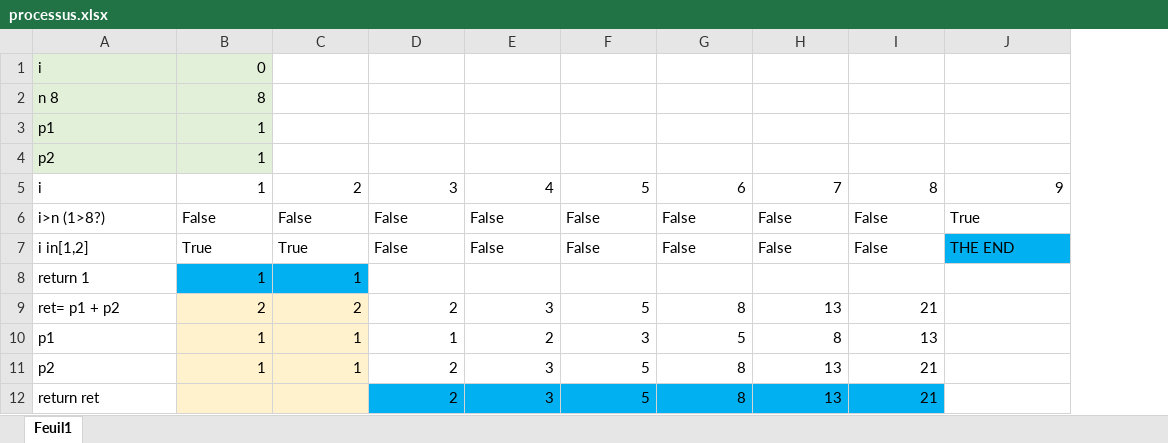
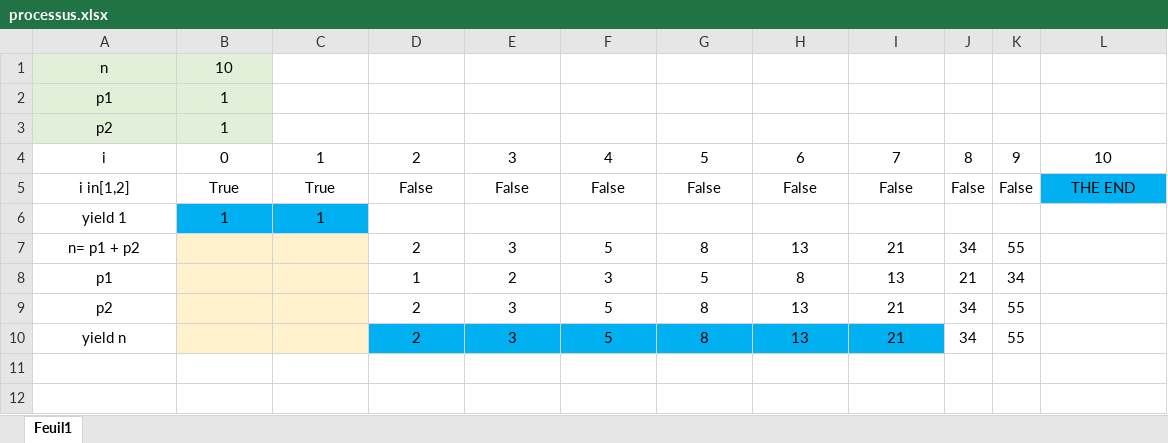
Before and after one commit to bfrerot/PythonLearning, an Excel workbook: processus.xlsx, sheet Feuil1, drawn as a sheet; values as stored, in another font and other column widths than the file's, no borders; removed rows and columns are numbered as before the commit, all else as after; the diff names each change by its address in the sheet, - before the commit and + after, or states it on an @@ line.

```diff
--- a/processus.xlsx (sheet Feuil1)
+++ b/processus.xlsx (sheet Feuil1)
+column J, rows 5-10: False |  | 34 | 21 | 34 | 34
+column K, rows 5-10: False |  | 55 | 34 | 55 | 55
-row 1: i | 0
-row 2: n 8 | 8
+row 1: n | 10
-A2:A3 alignment: left
+A2:A3 alignment: center
-B2:B3 alignment: right
+B2:B3 alignment: center
-row 5: i | 1 | 2 | 3 | 4 | 5 | 6 | 7 | 8 | 9
-row 6: i>n (1>8?) | False | False | False | False | False | False | False | False | True
+row 4: i | 0 | 1 | 2 | 3 | 4 | 5 | 6 | 7 | 8 | 9 | 10
-A5:I5 alignment: left
+A5:I5 alignment: center
-L5 alignment: left
+L5 alignment: center
-A6: return 1
+A6: yield 1
-A6:A10 alignment: left
+A6:A10 alignment: center
-B6:C6 alignment: right
+B6:C6 alignment: center
-A7: ret= p1 + p2
+A7: n= p1 + p2
-B7: 2
+B7: (empty)
-C7: 2
+C7: (empty)
-D7:I10 alignment: right
+D7:I10 alignment: center
-B8:B9: 1
+B8:B9: (empty)
-C8:C9: 1
+C8:C9: (empty)
-A10: return ret
+A10: yield n
```
Also changed, not shown: 15 other files.
